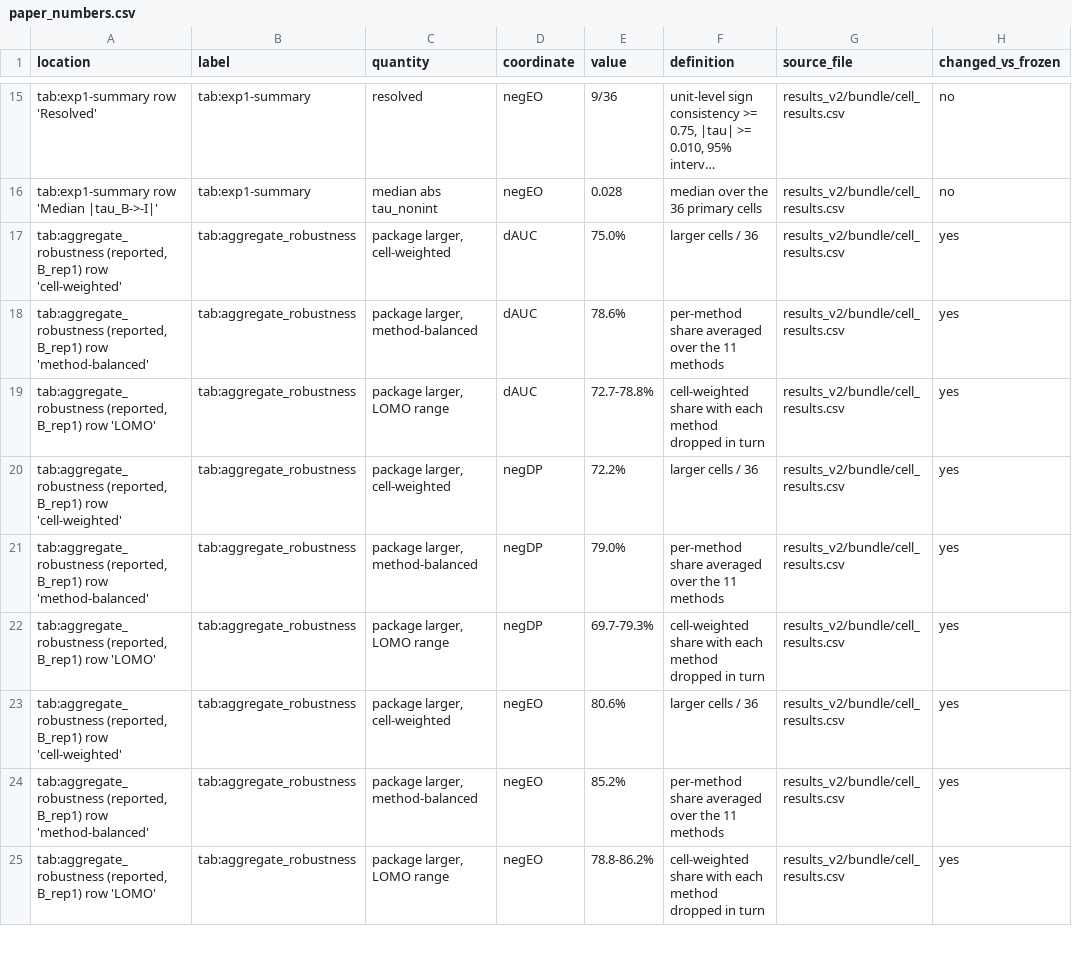
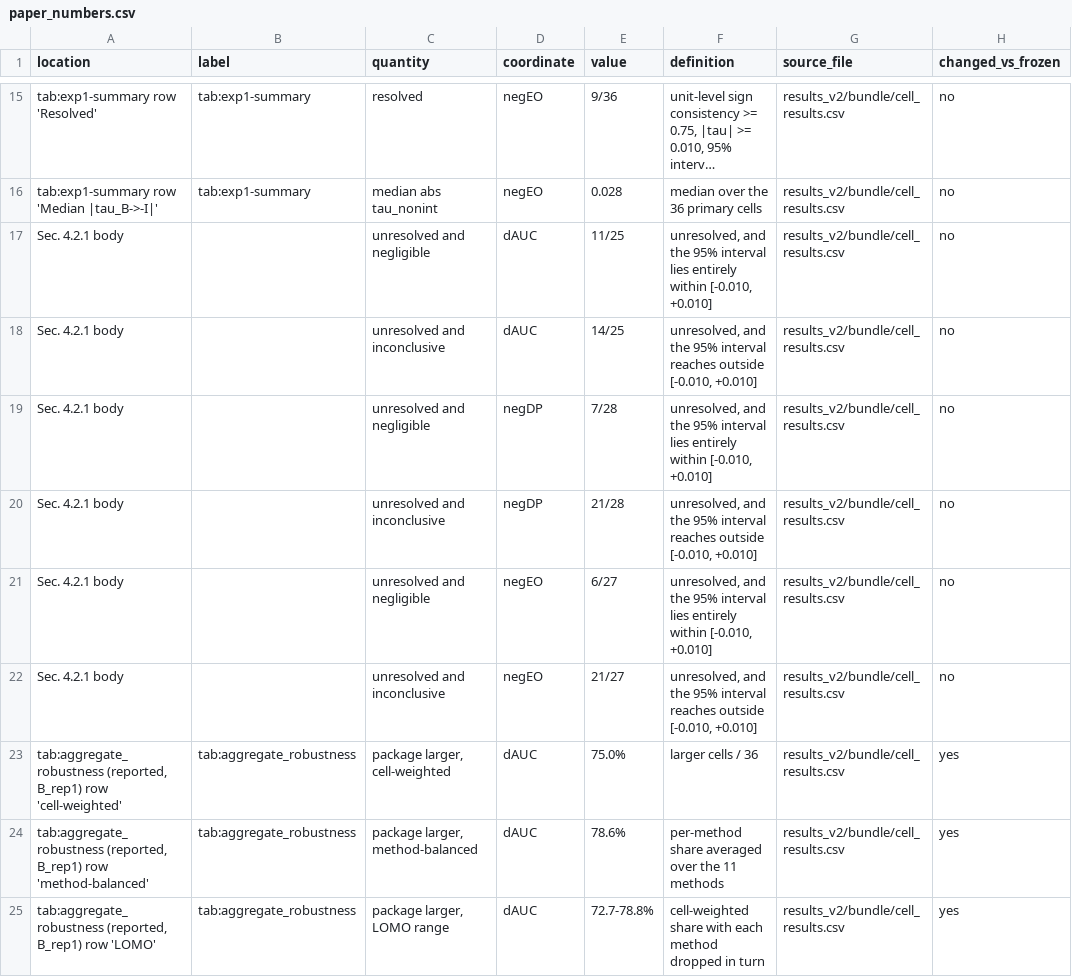
Before and after one commit to sybeam27/FairGNN-Eval, a CSV file: results_v2/paper_numbers.csv, drawn as a sheet; only a part is shown, gaps mark what is left out; the shorter side is filled out with more unchanged rows; long unchanged cells end in …; the diff names each change by its address in the sheet, - before the commit and + after, or states it on an @@ line.

```diff
--- a/results_v2/paper_numbers.csv
+++ b/results_v2/paper_numbers.csv
+row 17: Sec. 4.2.1 body |  | unresolved and negligible | dAUC | 11/25 | unresolved, and the 95% interval lies entirely within [-0.010, +0.010] | results_v2/bundle/cell_results.csv | no
+row 18: Sec. 4.2.1 body |  | unresolved and inconclusive | dAUC | 14/25 | unresolved, and the 95% interval reaches outside [-0.010, +0.010] | results_v2/bundle/cell_results.csv | no
+row 19: Sec. 4.2.1 body |  | unresolved and negligible | negDP | 7/28 | unresolved, and the 95% interval lies entirely within [-0.010, +0.010] | results_v2/bundle/cell_results.csv | no
+row 20: Sec. 4.2.1 body |  | unresolved and inconclusive | negDP | 21/28 | unresolved, and the 95% interval reaches outside [-0.010, +0.010] | results_v2/bundle/cell_results.csv | no
+row 21: Sec. 4.2.1 body |  | unresolved and negligible | negEO | 6/27 | unresolved, and the 95% interval lies entirely within [-0.010, +0.010] | results_v2/bundle/cell_results.csv | no
+row 22: Sec. 4.2.1 body |  | unresolved and inconclusive | negEO | 21/27 | unresolved, and the 95% interval reaches outside [-0.010, +0.010] | results_v2/bundle/cell_results.csv | no
```
Also changed, not shown: 7 other files.
